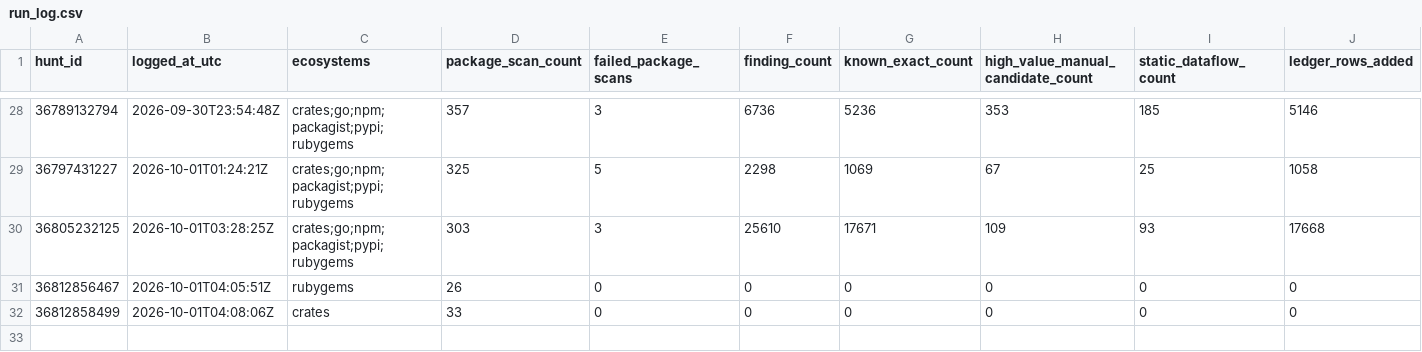
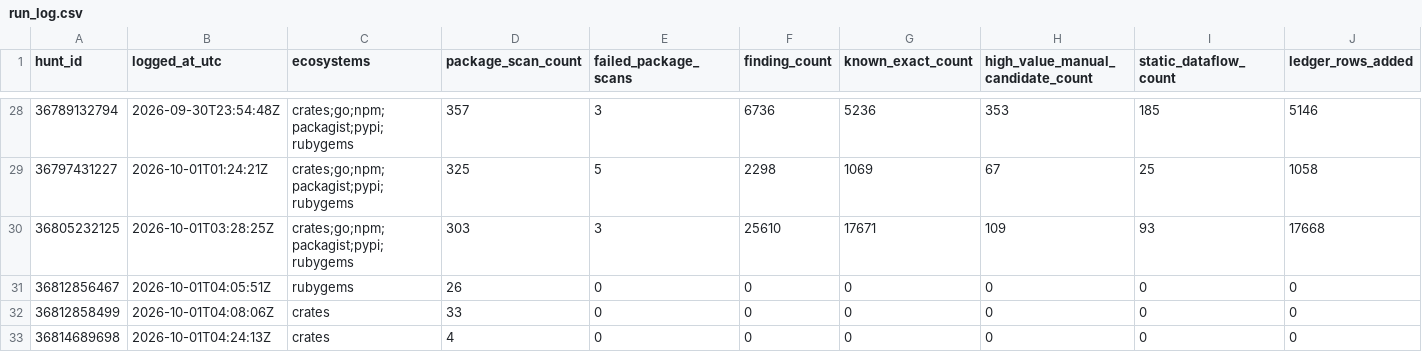
Before and after one commit to OpenSource-For-Freedom/Huginn, a CSV file: ledger/run_log.csv, drawn as a sheet; only a part is shown, gaps mark what is left out; rows hold the shown columns only; the diff names each change by its address in the sheet, - before the commit and + after, or states it on an @@ line.

```diff
--- a/ledger/run_log.csv
+++ b/ledger/run_log.csv
+row 33: 36814689698 | 2026-10-01T04:24:13Z | crates | 4 | 0 | 0 | 0 | 0 | 0 | 0
```
Also changed, not shown: 1 other file.
